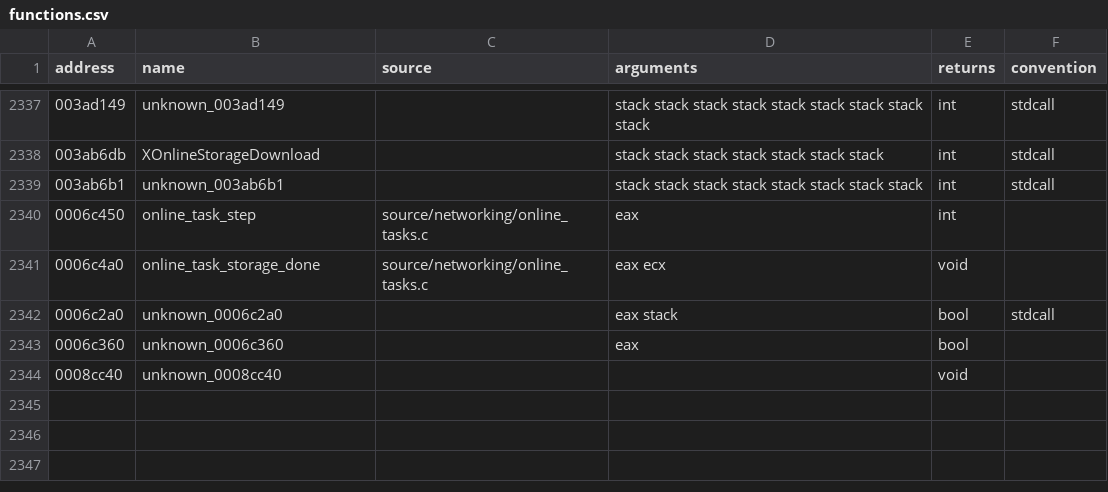
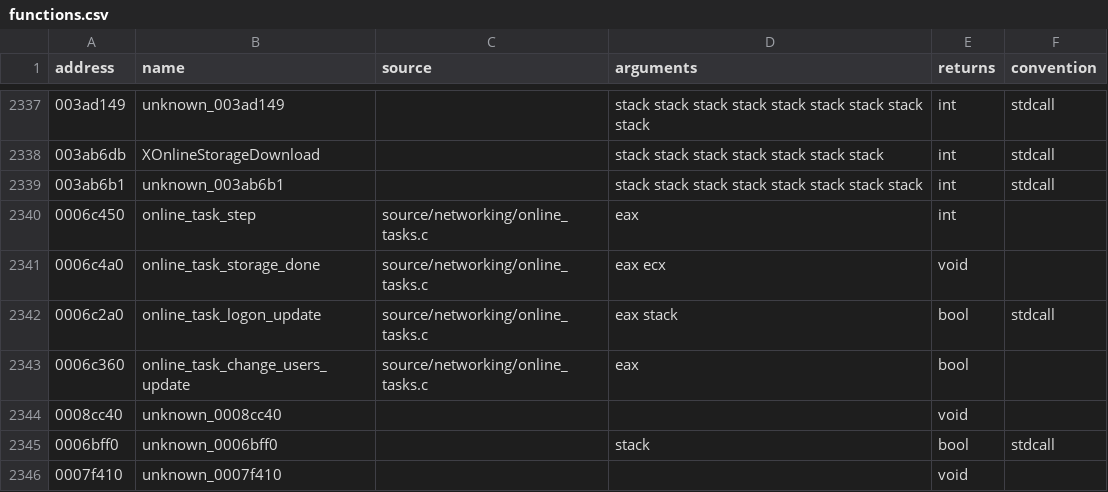
Before and after one commit to stevencol/halo-2-universal, a CSV file: symbols/functions.csv, drawn as a sheet; only a part is shown, gaps mark what is left out.

```diff
--- a/symbols/functions.csv
+++ b/symbols/functions.csv
@@ -2341,4 +2341,6 @@ address,name,source,arguments,returns,convention
 0006c4a0,online_task_storage_done,source/networking/online_tasks.c,eax ecx,void
-0006c2a0,unknown_0006c2a0,,eax stack,bool,stdcall
-0006c360,unknown_0006c360,,eax,bool
+0006c2a0,online_task_logon_update,source/networking/online_tasks.c,eax stack,bool,stdcall
+0006c360,online_task_change_users_update,source/networking/online_tasks.c,eax,bool
 0008cc40,unknown_0008cc40,,,void
+0006bff0,unknown_0006bff0,,stack,bool,stdcall
+0007f410,unknown_0007f410,,,void
```
Also changed, not shown: symbols/globals.csv, 6 other files.
